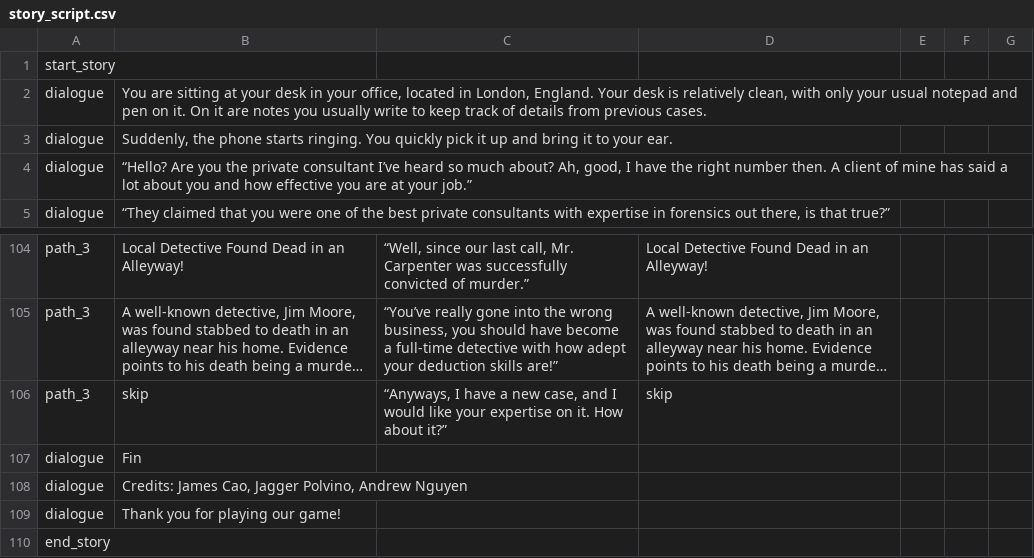
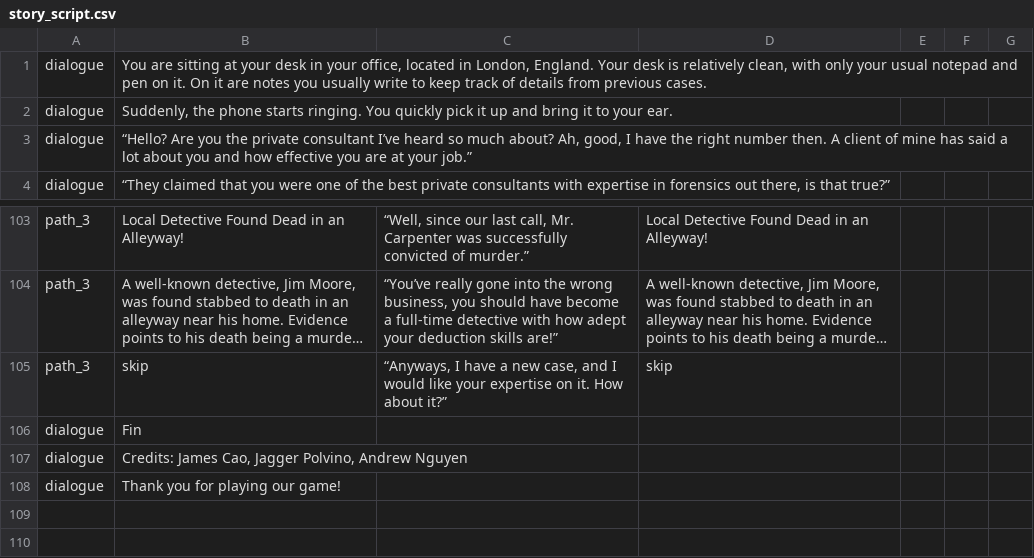
Before and after one commit to atnguyen01/BCI-GAME, a CSV file: Assets/StreamingAssets/story_script.csv, drawn as a sheet; only a part is shown, gaps mark what is left out; long unchanged cells end in …; the diff names each change by its address in the sheet, - before the commit and + after, or states it on an @@ line.

```diff
--- a/Assets/StreamingAssets/story_script.csv
+++ b/Assets/StreamingAssets/story_script.csv
-row 1: start_story
-row 110: end_story
```
Also changed, not shown: 2 other files.
